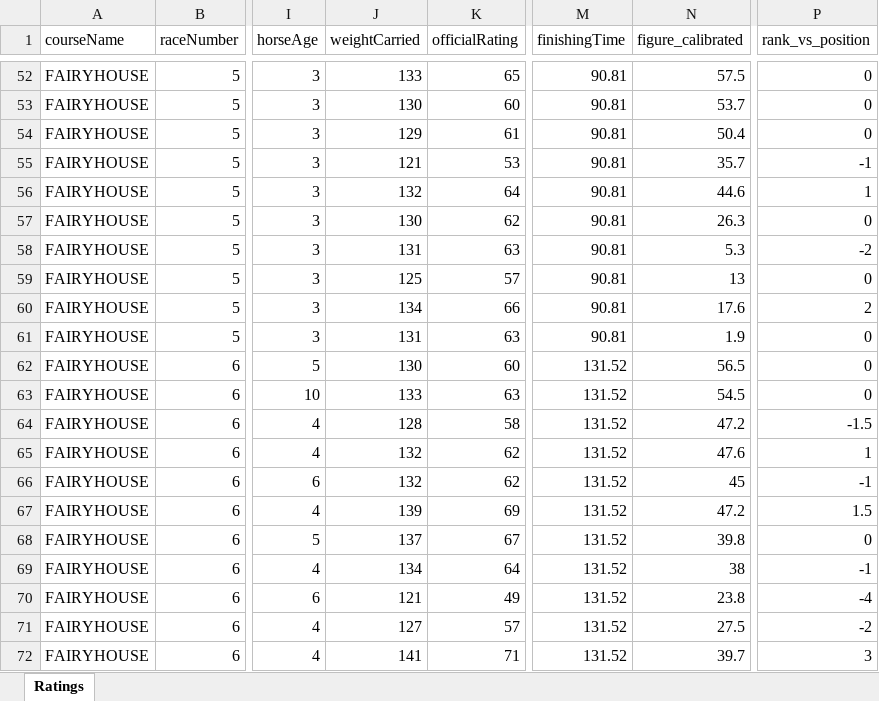
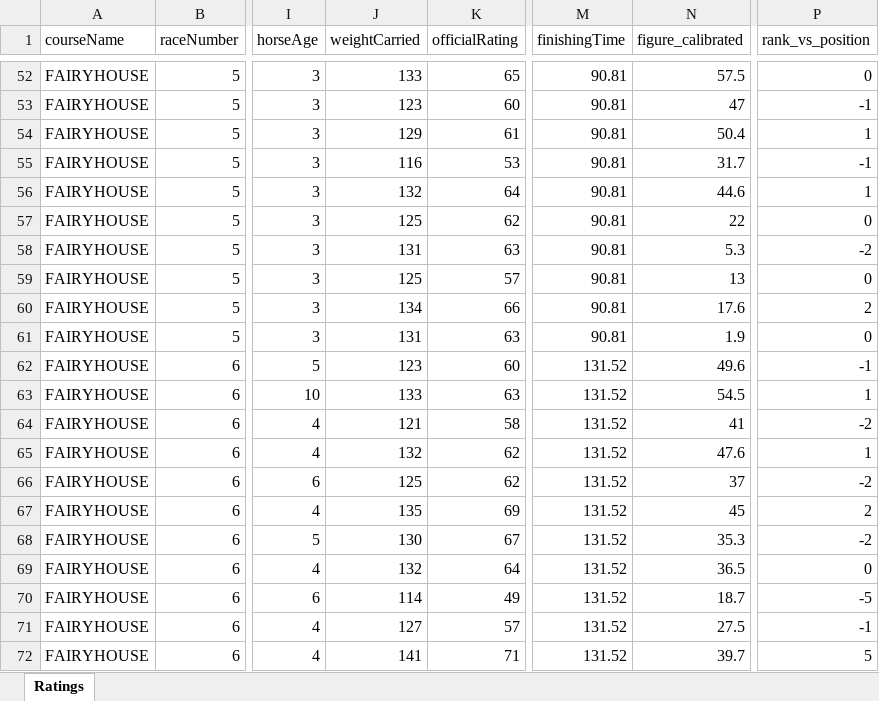
Before and after one commit to tomwilson41986/racing-speed-figures, an Excel workbook: output/daily_ratings/uk_ratings_2026-05-28.xlsx, sheet Ratings, drawn as a sheet; only a part is shown, gaps mark what is left out; values as stored, in another font and other column widths than the file's, no borders; the diff covers the shown part only; the diff names each change by its address in the sheet, - before the commit and + after, or states it on an @@ line.

```diff
--- a/output/daily_ratings/uk_ratings_2026-05-28.xlsx (sheet Ratings)
+++ b/output/daily_ratings/uk_ratings_2026-05-28.xlsx (sheet Ratings)
-J53 (weightCarried): 130
+J53 (weightCarried): 123
-N53 (figure_calibrated): 53.7
+N53 (figure_calibrated): 47
-P53 (rank_vs_position): 0
+P53 (rank_vs_position): -1
-P54 (rank_vs_position): 0
+P54 (rank_vs_position): 1
-J55 (weightCarried): 121
+J55 (weightCarried): 116
-N55 (figure_calibrated): 35.7
+N55 (figure_calibrated): 31.7
-J57 (weightCarried): 130
+J57 (weightCarried): 125
-N57 (figure_calibrated): 26.3
+N57 (figure_calibrated): 22
-J62 (weightCarried): 130
+J62 (weightCarried): 123
-N62 (figure_calibrated): 56.5
+N62 (figure_calibrated): 49.6
-P62 (rank_vs_position): 0
+P62 (rank_vs_position): -1
-P63 (rank_vs_position): 0
+P63 (rank_vs_position): 1
-J64 (weightCarried): 128
+J64 (weightCarried): 121
-N64 (figure_calibrated): 47.2
+N64 (figure_calibrated): 41
-P64 (rank_vs_position): -1.5
+P64 (rank_vs_position): -2
-J66 (weightCarried): 132
+J66 (weightCarried): 125
-N66 (figure_calibrated): 45
+N66 (figure_calibrated): 37
-P66 (rank_vs_position): -1
+P66 (rank_vs_position): -2
-J67 (weightCarried): 139
+J67 (weightCarried): 135
-N67 (figure_calibrated): 47.2
+N67 (figure_calibrated): 45
-P67 (rank_vs_position): 1.5
+P67 (rank_vs_position): 2
-J68 (weightCarried): 137
+J68 (weightCarried): 130
-N68 (figure_calibrated): 39.8
+N68 (figure_calibrated): 35.3
-P68 (rank_vs_position): 0
+P68 (rank_vs_position): -2
-J69 (weightCarried): 134
+J69 (weightCarried): 132
-N69 (figure_calibrated): 38
+N69 (figure_calibrated): 36.5
-P69 (rank_vs_position): -1
+P69 (rank_vs_position): 0
-J70 (weightCarried): 121
+J70 (weightCarried): 114
-N70 (figure_calibrated): 23.8
+N70 (figure_calibrated): 18.7
-P70 (rank_vs_position): -4
+P70 (rank_vs_position): -5
-P71 (rank_vs_position): -2
+P71 (rank_vs_position): -1
-P72 (rank_vs_position): 3
+P72 (rank_vs_position): 5
```
Also changed, not shown: 15 added rows, 15 removed rows and 85 edited cells elsewhere in this sheet, 3 other files.
